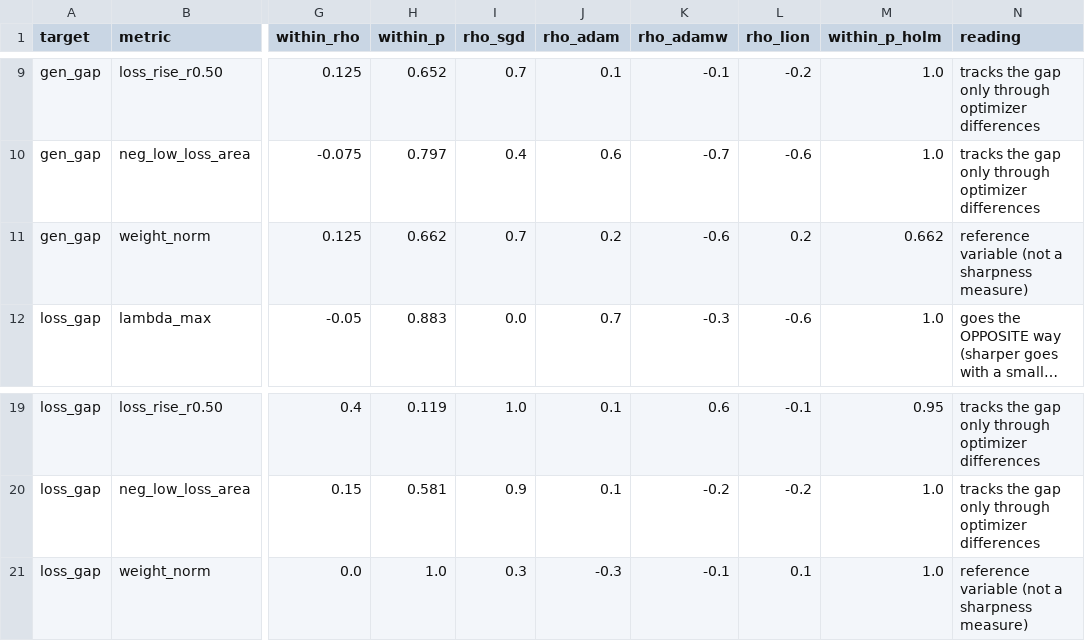
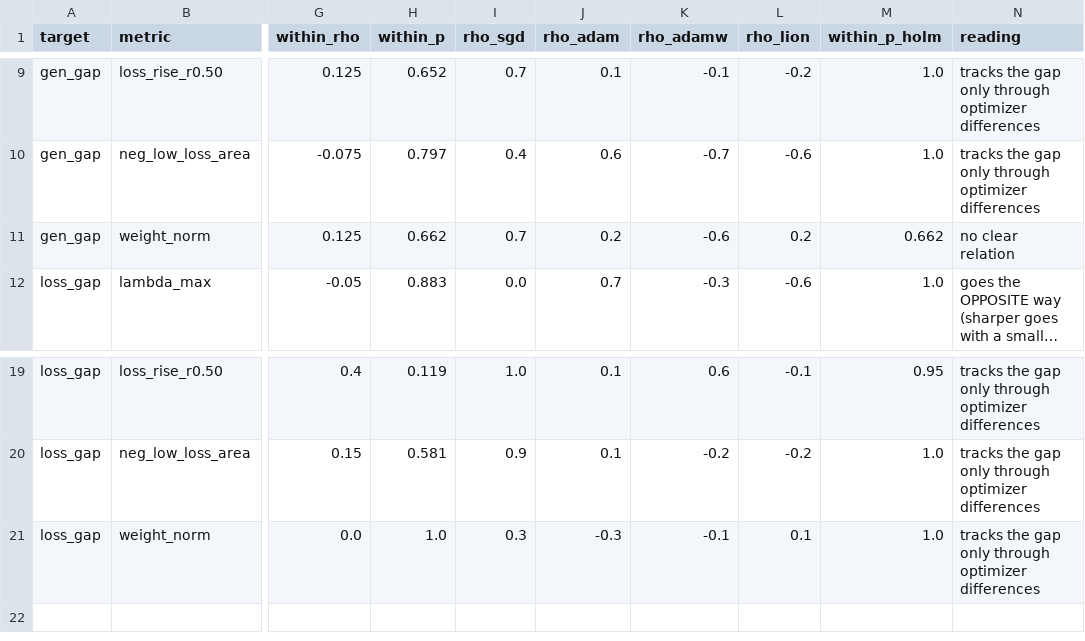
Before and after one commit to UddipanR/optimizer-loss-landscape-study, a CSV file: results_final/tables/T_correlations_corrected.csv, drawn as a sheet; only a part is shown, gaps mark what is left out; long unchanged cells end in …; the diff names each change by its address in the sheet, - before the commit and + after, or states it on an @@ line.

```diff
--- a/results_final/tables/T_correlations_corrected.csv
+++ b/results_final/tables/T_correlations_corrected.csv
-N11 (reading): reference variable (not a sharpness measure)
+N11 (reading): no clear relation
-N21 (reading): reference variable (not a sharpness measure)
+N21 (reading): tracks the gap only through optimizer differences
```
Also changed, not shown: results_final/tables/T4_pairwise.csv, 15 other files.
